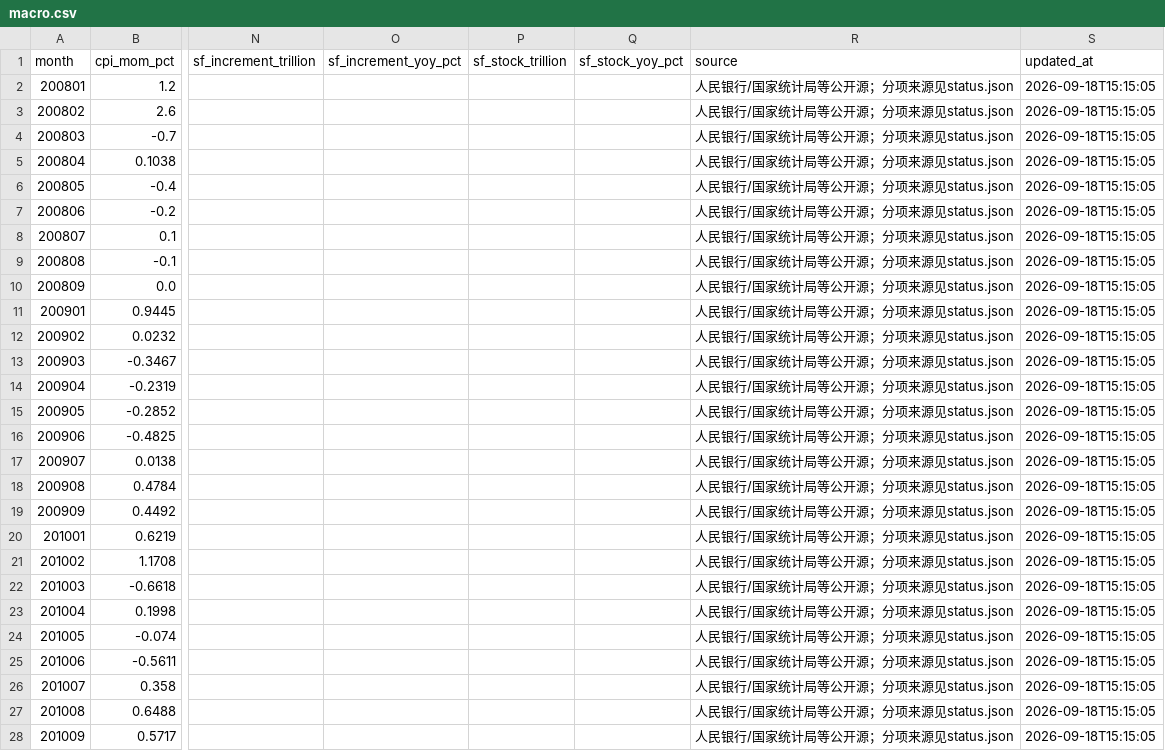
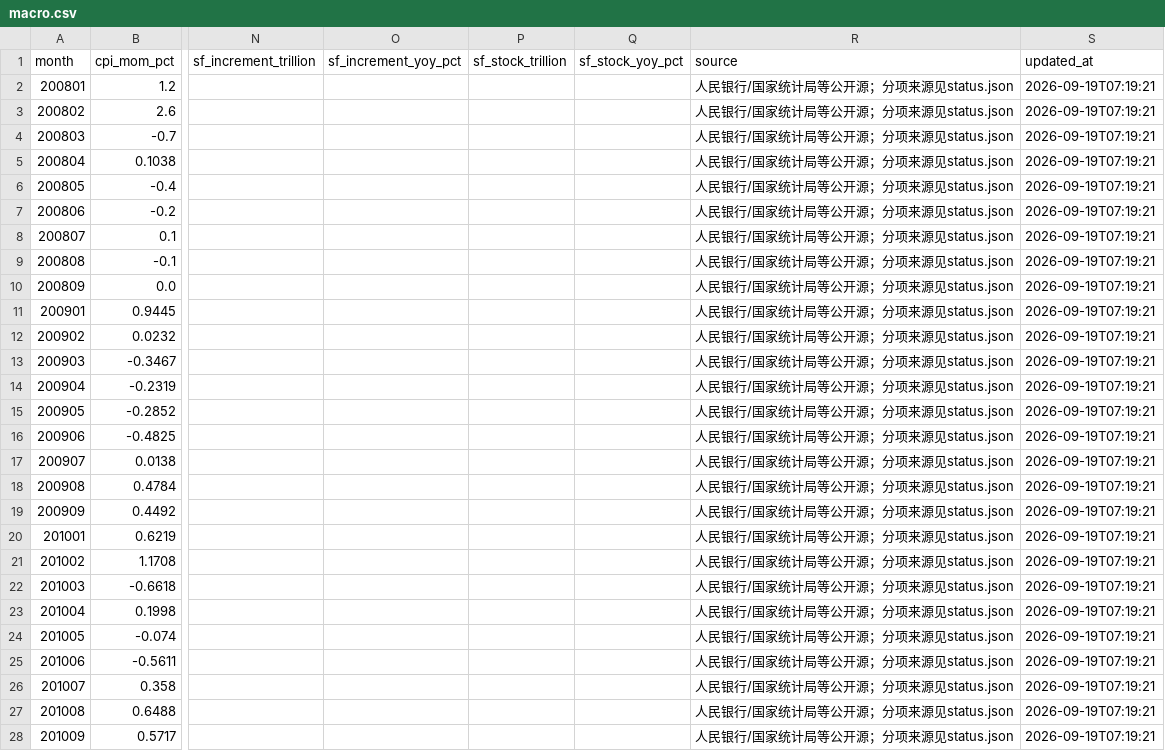
Before and after one commit to yuwxsarah/macroscope-dashboard, a CSV file: data/macro.csv, drawn as a sheet; only a part is shown, gaps mark what is left out; the diff covers the shown part only; the diff names each change by its address in the sheet, - before the commit and + after, or states it on an @@ line.

```diff
--- a/data/macro.csv
+++ b/data/macro.csv
-S2:S28 (updated_at): 2026-09-18T15:15:05
+S2:S28 (updated_at): 2026-09-19T07:19:21
```
Also changed, not shown: 146 edited cells elsewhere in this file, 4 other files.
